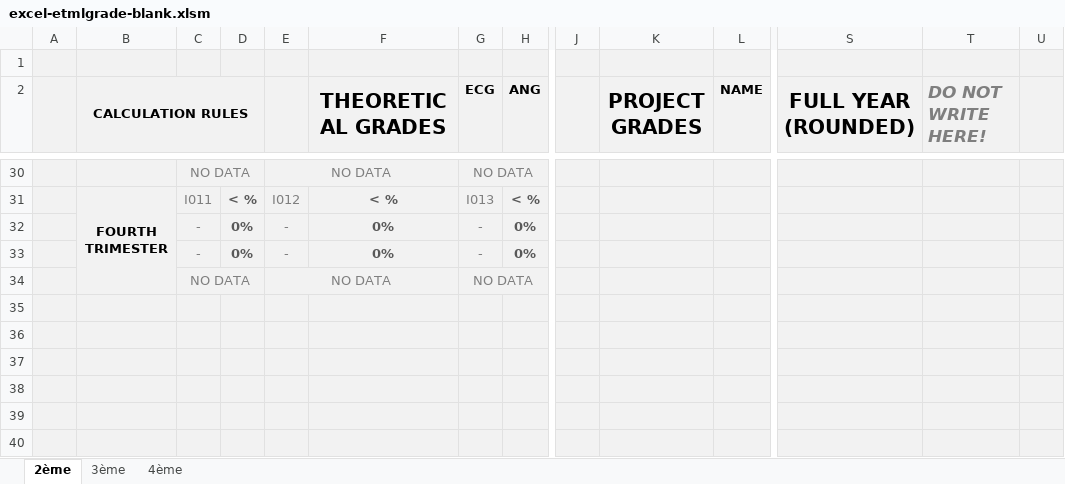
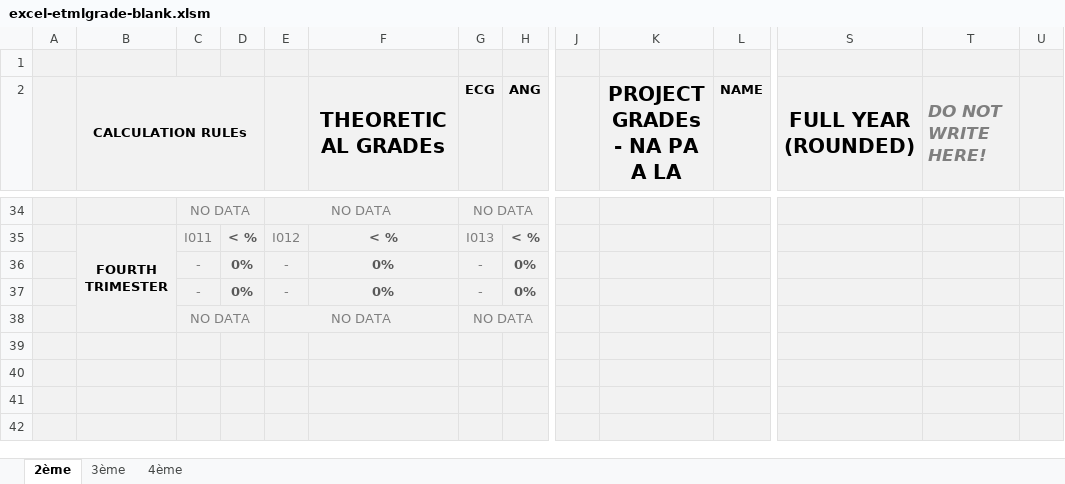
Before and after one commit to mateja-velickovic/excel-etmlGrades, an Excel workbook: excel-etmlgrade-blank.xlsm, sheet 2ème, drawn as a sheet; only a part is shown, gaps mark what is left out; the shorter side is filled out with more unchanged rows; values as stored, in another font and other column widths than the file's, no borders; conditional formats not drawn; removed rows and columns are numbered as before the commit, all else as after; rows hold the shown columns only; the diff covers the shown part only; the diff names each change by its address in the sheet, - before the commit and + after, or states it on an @@ line.

```diff
--- a/excel-etmlgrade-blank.xlsm (sheet 2ème)
+++ b/excel-etmlgrade-blank.xlsm (sheet 2ème)
-B2: CALCULATION RULES
+B2: CALCULATION RULEs
-F2: THEORETICAL GRADES
+F2: THEORETICAL GRADEs
-K2: PROJECT GRADES
+K2: PROJECT GRADEs - NA PA A LA
-T2:T17 merged
+T2:T17 merged
-row 35: (empty)
-row 36: (empty)
-row 37: (empty)
-row 38: (empty)
```
Also changed, not shown: 4 added rows, 2 moved rows, 22 edited cells, cell formats and merged cells elsewhere in this sheet, sheet 3ème, formulas that keep their value.
